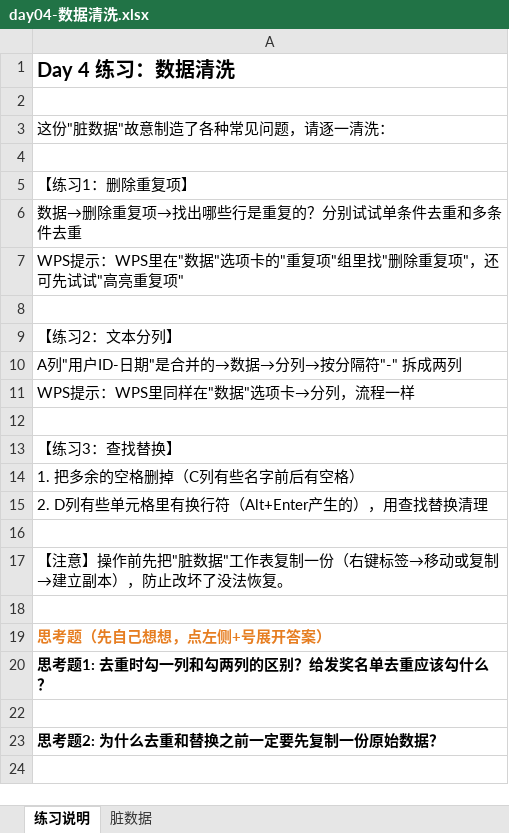
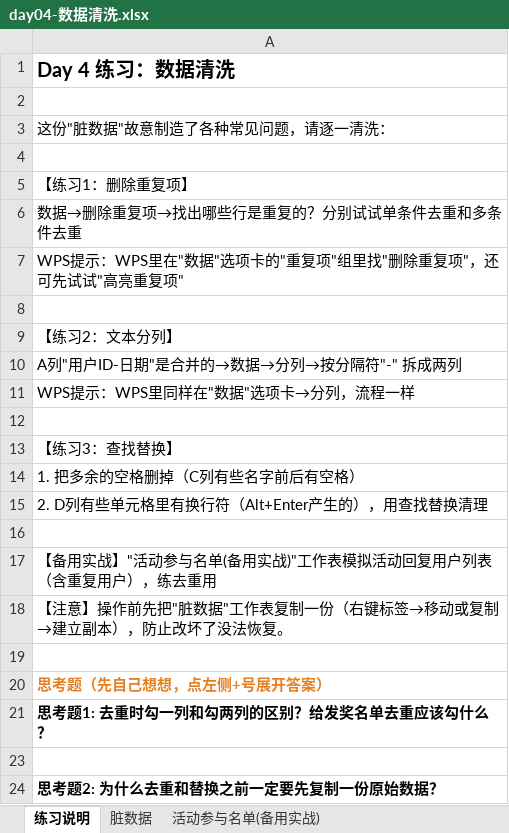
Before and after one commit to alleyletter/data-learning-tracker, an Excel workbook: practice-files/day04-数据清洗.xlsx, sheet 练习说明, drawn as a sheet; values as stored, in another font and other column widths than the file's, no borders; the diff names each change by its address in the sheet, - before the commit and + after, or states it on an @@ line.

```diff
--- a/practice-files/day04-数据清洗.xlsx (sheet 练习说明)
+++ b/practice-files/day04-数据清洗.xlsx (sheet 练习说明)
+sheet tab: 活动参与名单(备用实战)
+row 17: 【备用实战】"活动参与名单(备用实战)"工作表模拟活动回复用户列表（含重复用户），练去重用
```
Also changed, not shown: practice-files/day03-筛选与排序.xlsx, practice-files/day05-数据验证与条件格式.xlsx, 13 other files.
